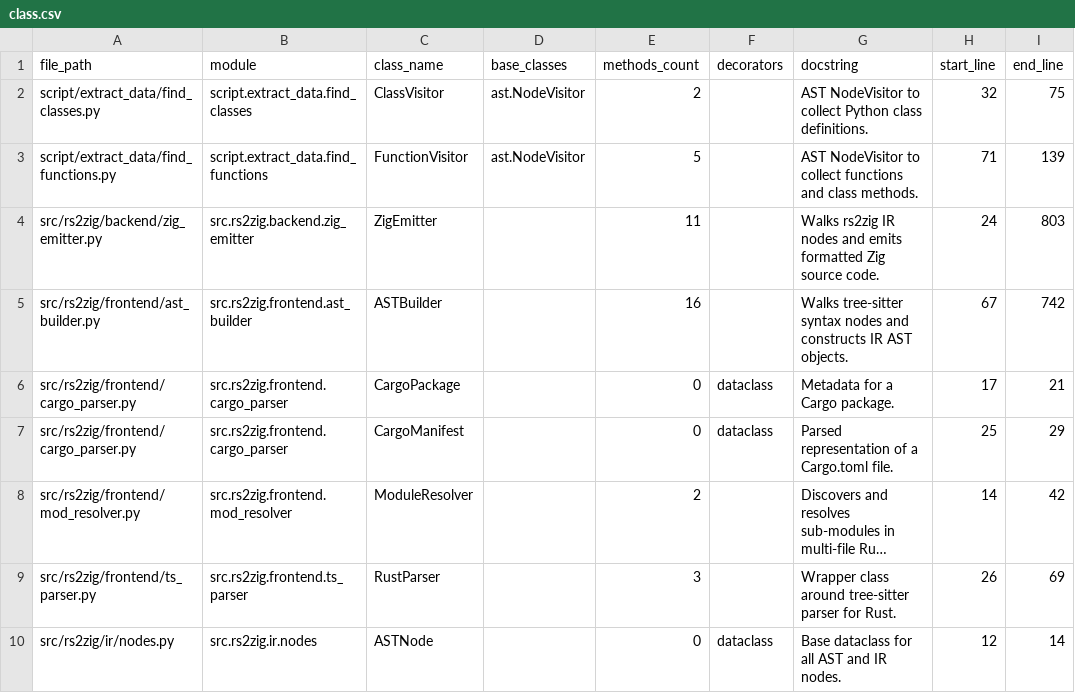
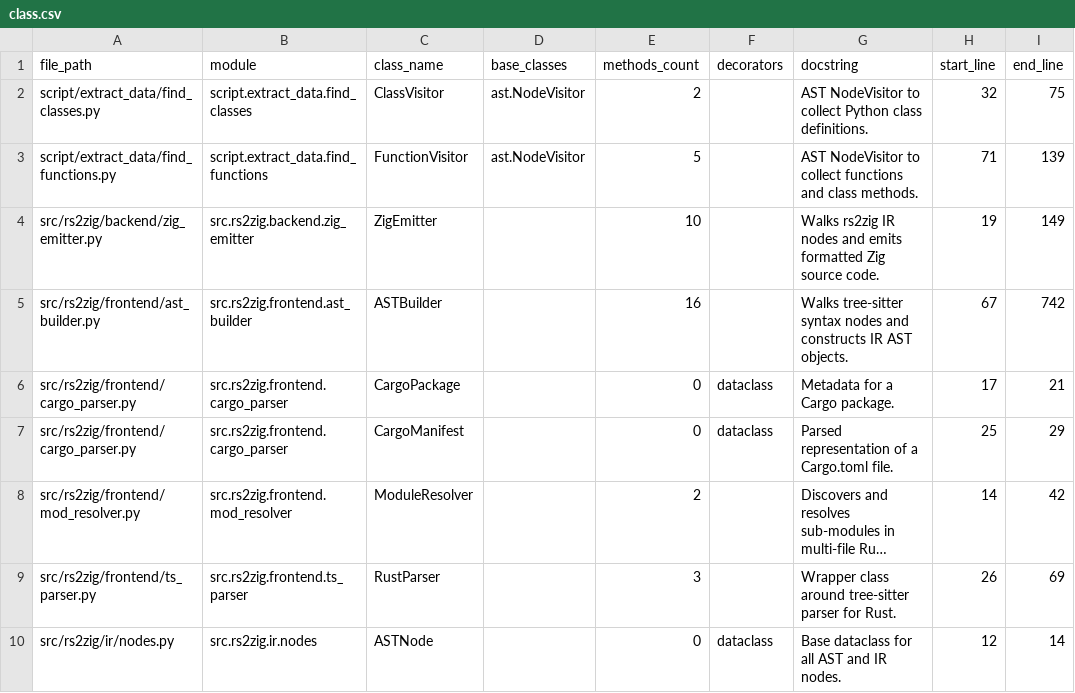
Before and after one commit to DaikyXendo/rs2zig, a CSV file: data/rs2zig/class.csv, drawn as a sheet; only a part is shown; long unchanged cells end in ….

```diff
--- a/data/rs2zig/class.csv
+++ b/data/rs2zig/class.csv
@@ -3,3 +3,3 @@ script/extract_data/find_classes.py,script.extract_data.find_classes,ClassVisito
 script/extract_data/find_functions.py,script.extract_data.find_functions,FunctionVisitor,ast.NodeVisitor,5,,AST NodeVisitor to collect functions and class methods.,71,139
-src/rs2zig/backend/zig_emitter.py,src.rs2zig.backend.zig_emitter,ZigEmitter,,11,,Walks rs2zig IR nodes and emits formatted Zig source code.,24,803
+src/rs2zig/backend/zig_emitter.py,src.rs2zig.backend.zig_emitter,ZigEmitter,,10,,Walks rs2zig IR nodes and emits formatted Zig source code.,19,149
 src/rs2zig/frontend/ast_builder.py,src.rs2zig.frontend.ast_builder,ASTBuilder,,16,,Walks tree-sitter syntax nodes and constructs IR AST objects.,67,742
```
Also changed, not shown: data/rs2zig/file.csv, data/rs2zig/function.csv, 8 other files.
